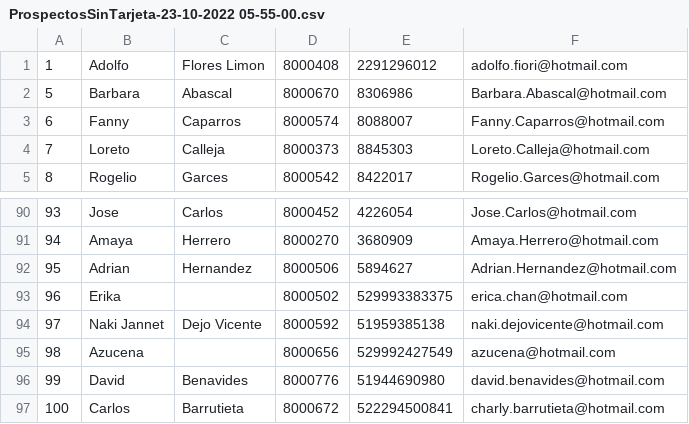
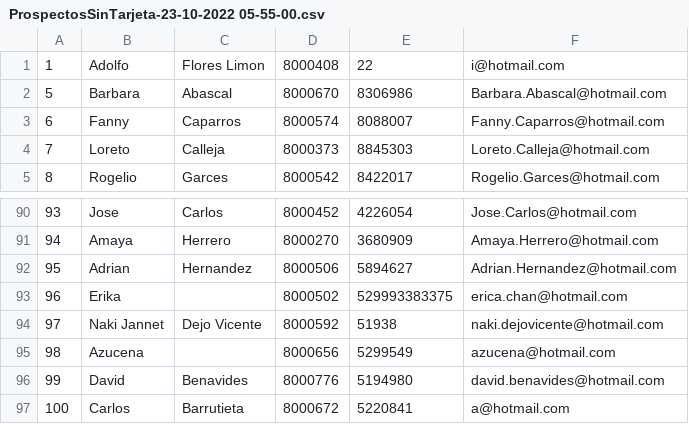
Before and after one commit to addticsoporte/generadorProspectosRealTime_dinamita, a CSV file: ProspectosSinTarjeta-23-10-2022 05-55-00.csv, drawn as a sheet; only a part is shown, gaps mark what is left out.

Commit message:
Update ProspectosSinTarjeta-23-10-2022 05-55-00.csv

```diff
--- a/ProspectosSinTarjeta-23-10-2022 05-55-00.csv
+++ b/ProspectosSinTarjeta-23-10-2022 05-55-00.csv
@@ -1,2 +1,2 @@
-1,"Adolfo ",Flores Limon,8000408,2291296012,adolfo.fiori@hotmail.com
+1,"Adolfo ",Flores Limon,8000408,22,i@hotmail.com
 5,Barbara,Abascal,8000670,8306986,Barbara.Abascal@hotmail.com
@@ -93,5 +93,5 @@
 96,"Erika ",,8000502,529993383375,erica.chan@hotmail.com
-97,Naki Jannet,Dejo Vicente,8000592,51959385138,naki.dejovicente@hotmail.com
-98,Azucena,,8000656,529992427549,azucena@hotmail.com
-99,David,Benavides,8000776,51944690980,david.benavides@hotmail.com
-100,"Carlos ",Barrutieta,8000672,522294500841,charly.barrutieta@hotmail.com
+97,Naki Jannet,Dejo Vicente,8000592,51938,naki.dejovicente@hotmail.com
+98,Azucena,,8000656,5299549,azucena@hotmail.com
+99,David,Benavides,8000776,5194980,david.benavides@hotmail.com
+100,"Carlos ",Barrutieta,8000672,5220841,a@hotmail.com
```
